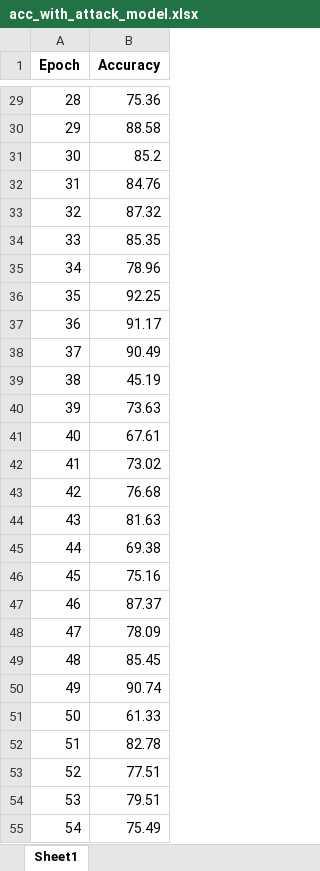
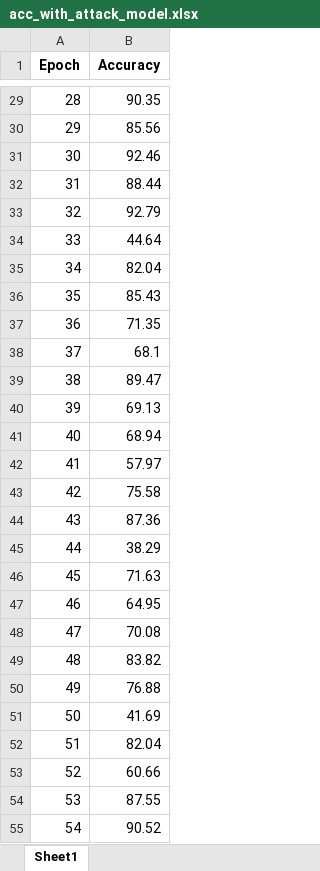
Before and after one commit to xwy0303/MyFL, an Excel workbook: acc_with_attack_model.xlsx, sheet Sheet1, drawn as a sheet; only a part is shown, gaps mark what is left out; values as stored, in another font and other column widths than the file's, no borders; the diff covers the shown part only; the diff names each change by its address in the sheet, - before the commit and + after, or states it on an @@ line.

```diff
--- a/acc_with_attack_model.xlsx (sheet Sheet1)
+++ b/acc_with_attack_model.xlsx (sheet Sheet1)
-B29 (Accuracy): 75.36
+B29 (Accuracy): 90.35
-B30 (Accuracy): 88.58
+B30 (Accuracy): 85.56
-B31 (Accuracy): 85.2
+B31 (Accuracy): 92.46
-B32 (Accuracy): 84.76
+B32 (Accuracy): 88.44
-B33 (Accuracy): 87.32
+B33 (Accuracy): 92.79
-B34 (Accuracy): 85.35
+B34 (Accuracy): 44.64
-B35 (Accuracy): 78.96
+B35 (Accuracy): 82.04
-B36 (Accuracy): 92.25
+B36 (Accuracy): 85.43
-B37 (Accuracy): 91.17
+B37 (Accuracy): 71.35
-B38 (Accuracy): 90.49
+B38 (Accuracy): 68.1
-B39 (Accuracy): 45.19
+B39 (Accuracy): 89.47
-B40 (Accuracy): 73.63
+B40 (Accuracy): 69.13
-B41 (Accuracy): 67.61
+B41 (Accuracy): 68.94
-B42 (Accuracy): 73.02
+B42 (Accuracy): 57.97
-B43 (Accuracy): 76.68
+B43 (Accuracy): 75.58
-B44 (Accuracy): 81.63
+B44 (Accuracy): 87.36
-B45 (Accuracy): 69.38
+B45 (Accuracy): 38.29
-B46 (Accuracy): 75.16
+B46 (Accuracy): 71.63
-B47 (Accuracy): 87.37
+B47 (Accuracy): 64.95
-B48 (Accuracy): 78.09
+B48 (Accuracy): 70.08
-B49 (Accuracy): 85.45
+B49 (Accuracy): 83.82
-B50 (Accuracy): 90.74
+B50 (Accuracy): 76.88
-B51 (Accuracy): 61.33
+B51 (Accuracy): 41.69
-B52 (Accuracy): 82.78
+B52 (Accuracy): 82.04
-B53 (Accuracy): 77.51
+B53 (Accuracy): 60.66
-B54 (Accuracy): 79.51
+B54 (Accuracy): 87.55
-B55 (Accuracy): 75.49
+B55 (Accuracy): 90.52
```
Also changed, not shown: 73 edited cells elsewhere in this sheet, 5 other files.
